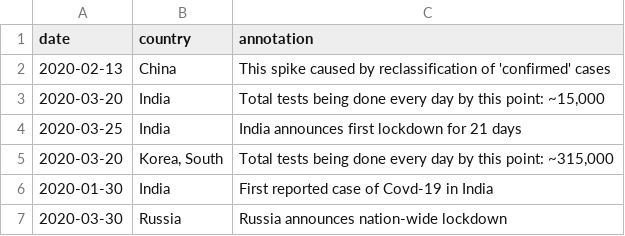
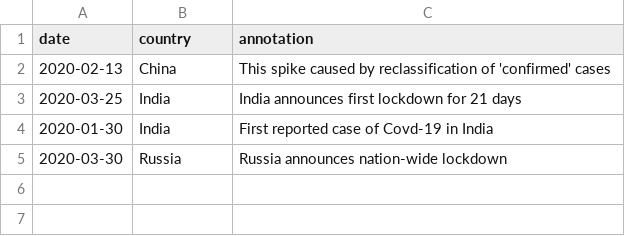
Before and after one commit to chandru89new/covid19, a CSV file: data/annotations.csv, drawn as a sheet.

Commit message:
removes annotation

```diff
--- a/data/annotations.csv
+++ b/data/annotations.csv
@@ -2,5 +2,3 @@ date,country,annotation
 "2020-02-13","China","This spike caused by reclassification of 'confirmed' cases"
-"2020-03-20","India","Total tests being done every day by this point: ~15,000"
 "2020-03-25","India","India announces first lockdown for 21 days"
-"2020-03-20","Korea, South","Total tests being done every day by this point: ~315,000"
 "2020-01-30","India","First reported case of Covd-19 in India"
```
